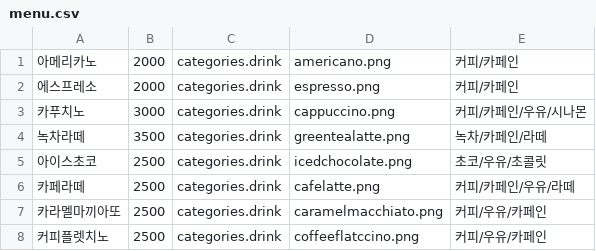
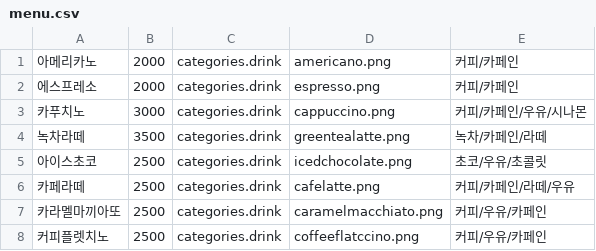
Before and after one commit to kjh0819/CapstoneKioskUI2023-2, a CSV file: Kiosk_UI/Resources/menu.csv, drawn as a sheet; only a part is shown.

```diff
--- a/Kiosk_UI/Resources/menu.csv
+++ b/Kiosk_UI/Resources/menu.csv
@@ -5,3 +5,3 @@
 아이스초코,2500,categories.drink,icedchocolate.png,초코/우유/초콜릿
-카페라떼,2500,categories.drink,cafelatte.png,커피/카페인/우유/라떼
+카페라떼,2500,categories.drink,cafelatte.png,커피/카페인/라떼/우유
 카라멜마끼아또,2500,categories.drink,caramelmacchiato.png,커피/우유/카페인
```
Also changed, not shown: 1 other file.
